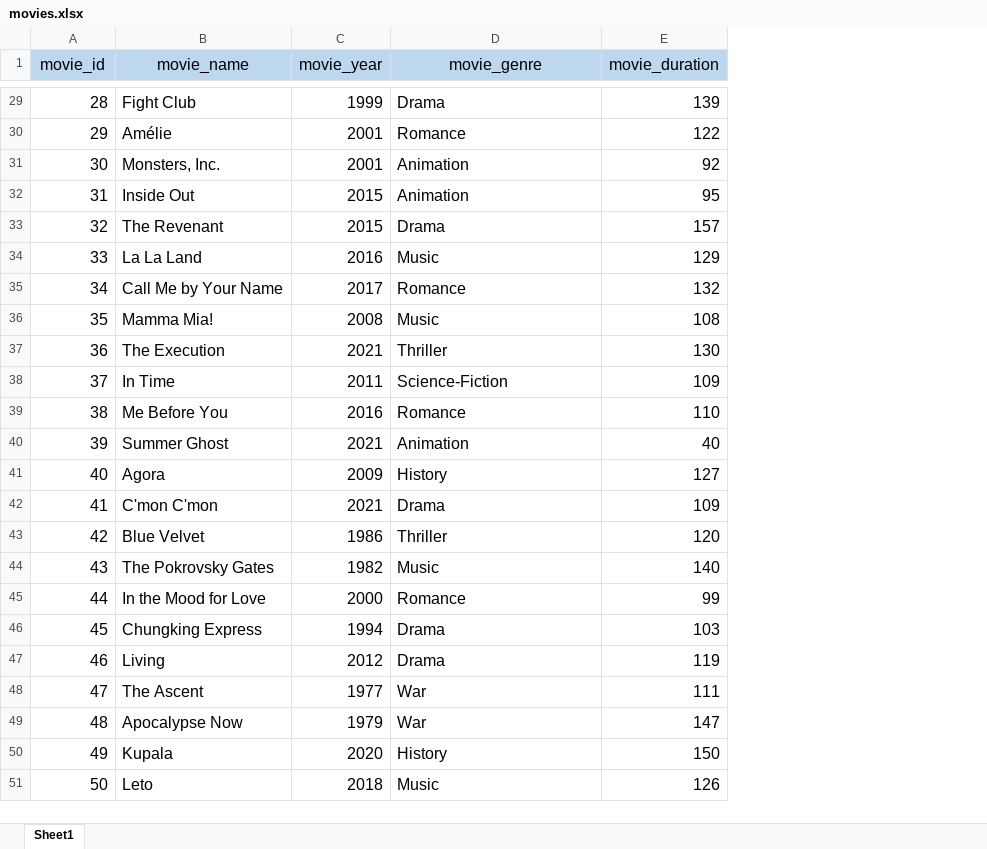
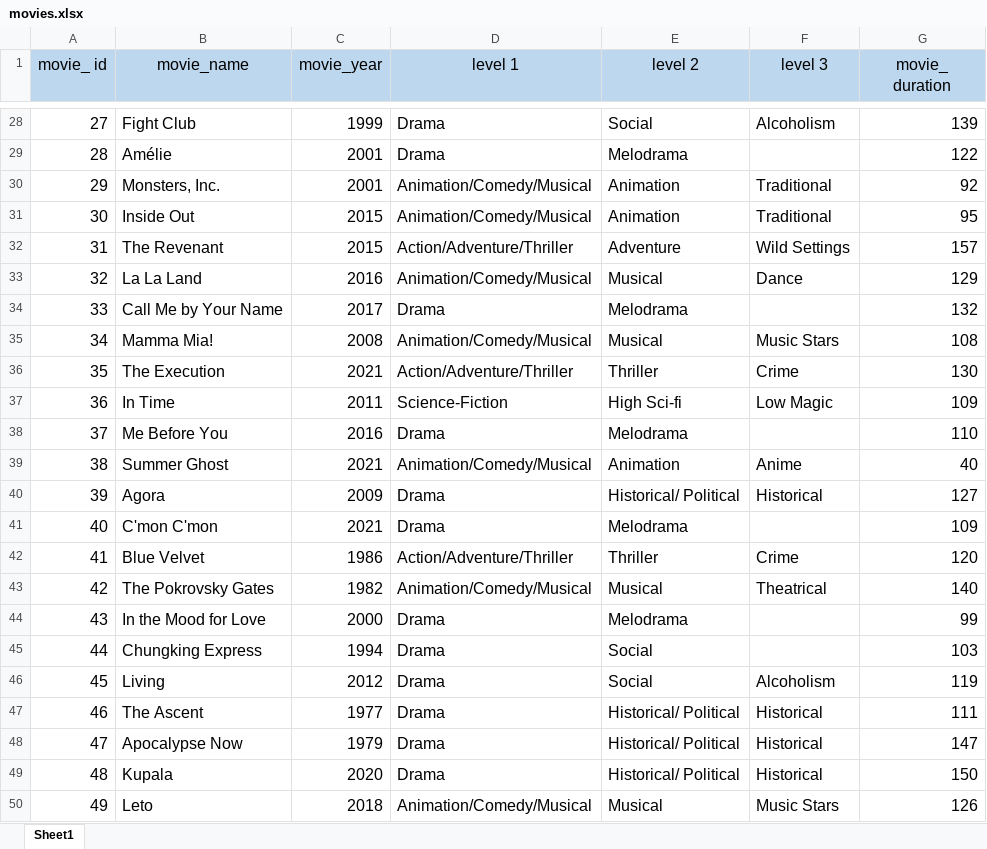
Before and after one commit to vilo4kaaa/DMDataCamp22, an Excel workbook: U2/LW1/movies.xlsx, sheet Sheet1, drawn as a sheet; only a part is shown, gaps mark what is left out; values as stored, in another font and other column widths than the file's, no borders; addresses are those after the commit; the diff covers the shown part only; the diff names each change by its address in the sheet, - before the commit and + after, or states it on an @@ line.

```diff
--- a/U2/LW1/movies.xlsx (sheet Sheet1)
+++ b/U2/LW1/movies.xlsx (sheet Sheet1)
+column E (level 2), rows 28-50: Social | Melodrama | Animation | Animation | Adventure | Musical | Melodrama | Musical | Thriller | High Sci-fi | Melodrama | Animation | Historical/ Political | Melodrama | Thriller | Musical | Melodrama | Social | Social | Historical/ Political | Historical/ Political | Historical/ Political | Musical
+column F (level 3), rows 28-50: Alcoholism |  | Traditional | Traditional | Wild Settings | Dance |  | Music Stars | Crime | Low Magic |  | Anime | Historical |  | Crime | Theatrical |  |  | Alcoholism | Historical | Historical | Historical | Music Stars
@@ column A (movie_ id) renumbered from row 1 down @@
-D1: movie_genre
+D1: level 1
-G1: movie_duration
+G1: movie_ duration
-D29 (level 1): Romance
+D29 (level 1): Drama
-D30:D31 (level 1): Animation
+D30:D31 (level 1): Animation/Comedy/Musical
-D32 (level 1): Drama
+D32 (level 1): Action/Adventure/Thriller
-D33 (level 1): Music
+D33 (level 1): Animation/Comedy/Musical
-D34 (level 1): Romance
+D34 (level 1): Drama
-D35 (level 1): Music
+D35 (level 1): Animation/Comedy/Musical
-D36 (level 1): Thriller
+D36 (level 1): Action/Adventure/Thriller
-D38 (level 1): Romance
+D38 (level 1): Drama
-D39 (level 1): Animation
+D39 (level 1): Animation/Comedy/Musical
-D40 (level 1): History
+D40 (level 1): Drama
-D42 (level 1): Thriller
+D42 (level 1): Action/Adventure/Thriller
-D43 (level 1): Music
+D43 (level 1): Animation/Comedy/Musical
-D44 (level 1): Romance
+D44 (level 1): Drama
-D47:D48 (level 1): War
+D47:D48 (level 1): Drama
-D49 (level 1): History
+D49 (level 1): Drama
-D50 (level 1): Music
+D50 (level 1): Animation/Comedy/Musical
```
Also changed, not shown: 1 removed row and 16 edited cells elsewhere in this sheet, 25 other files.
